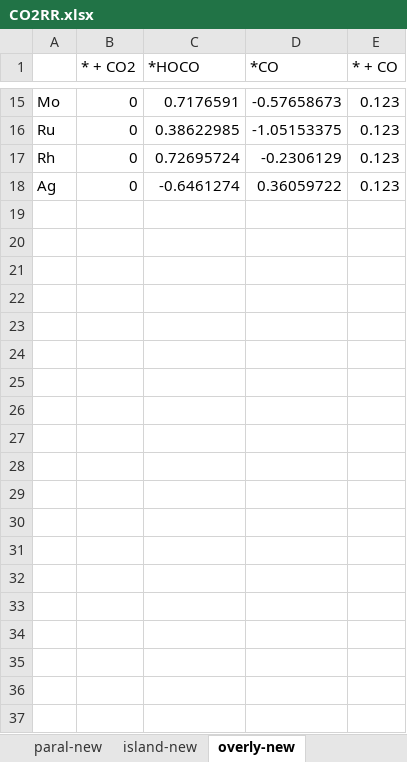
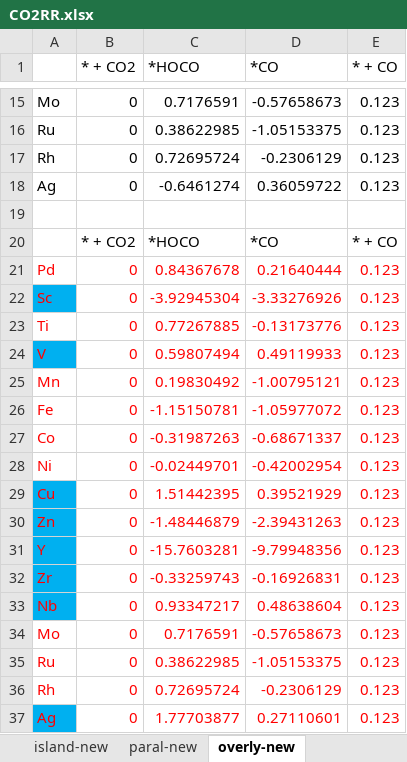
Before and after one commit to changzhiai/PlotPackage, an Excel workbook: plotpackage/data/CO2RR.xlsx, sheet overly-new, drawn as a sheet; only a part is shown, gaps mark what is left out; values as stored, in another font and other column widths than the file's, no borders; the diff names each change by its address in the sheet, - before the commit and + after, or states it on an @@ line.

```diff
--- a/plotpackage/data/CO2RR.xlsx (sheet overly-new)
+++ b/plotpackage/data/CO2RR.xlsx (sheet overly-new)
@@ sheet tab order changed: island-new | paral-new | overly-new @@
+row 19: (empty)
+row 20:  | * + CO2 | *HOCO | *CO | * + CO
+row 21: Pd | 0 | 0.84367678 | 0.21640444 | 0.123
+row 22: Sc | 0 | -3.92945304 | -3.33276926 | 0.123
+row 23: Ti | 0 | 0.77267885 | -0.13173776 | 0.123
+row 24: V | 0 | 0.59807494 | 0.49119933 | 0.123
+row 25: Mn | 0 | 0.19830492 | -1.00795121 | 0.123
+row 26: Fe | 0 | -1.15150781 | -1.05977072 | 0.123
+row 27: Co | 0 | -0.31987263 | -0.68671337 | 0.123
+row 28: Ni | 0 | -0.02449701 | -0.42002954 | 0.123
+row 29: Cu | 0 | 1.51442395 | 0.39521929 | 0.123
+row 30: Zn | 0 | -1.48446879 | -2.39431263 | 0.123
+row 31: Y | 0 | -15.7603281 | -9.79948356 | 0.123
+row 32: Zr | 0 | -0.33259743 | -0.16926831 | 0.123
+row 33: Nb | 0 | 0.93347217 | 0.48638604 | 0.123
+row 34: Mo | 0 | 0.7176591 | -0.57658673 | 0.123
+row 35: Ru | 0 | 0.38622985 | -1.05153375 | 0.123
+row 36: Rh | 0 | 0.72695724 | -0.2306129 | 0.123
+row 37: Ag | 0 | 1.77703877 | 0.27110601 | 0.123
```
Also changed, not shown: sheet island-new, sheet paral-new, 9 other files.
